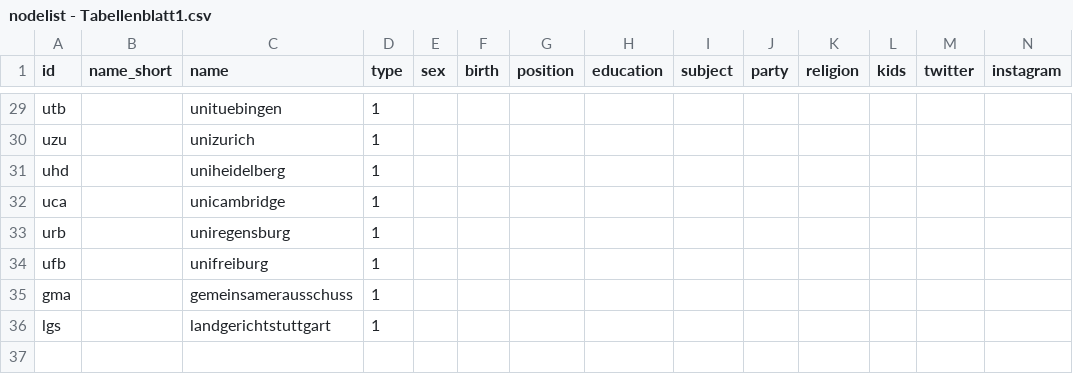
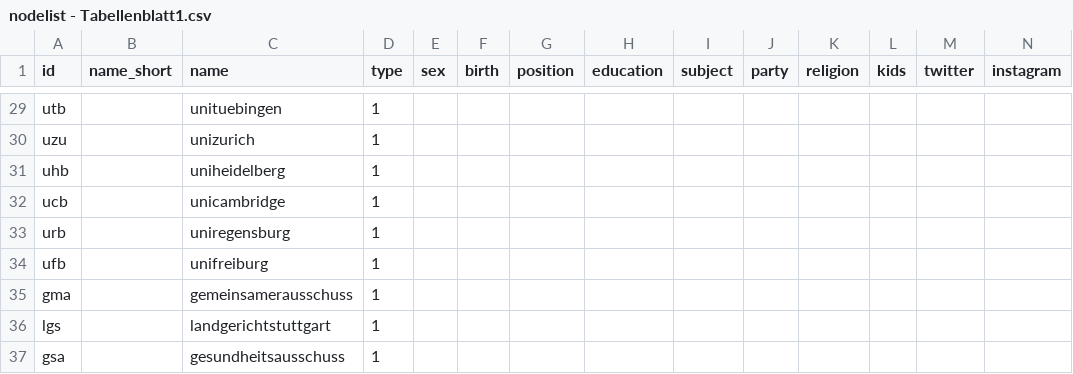
Before and after one commit to Eagle020/testat, a CSV file: nodelist - Tabellenblatt1.csv, drawn as a sheet; only a part is shown, gaps mark what is left out; rows hold the shown columns only; the diff names each change by its address in the sheet, - before the commit and + after, or states it on an @@ line.

```diff
--- a/nodelist - Tabellenblatt1.csv
+++ b/nodelist - Tabellenblatt1.csv
-A31 (id): uhd
+A31 (id): uhb
-A32 (id): uca
+A32 (id): ucb
+row 37: gsa |  | gesundheitsausschuss | 1
```
Also changed, not shown: edgelist - Tabellenblatt1.csv.
